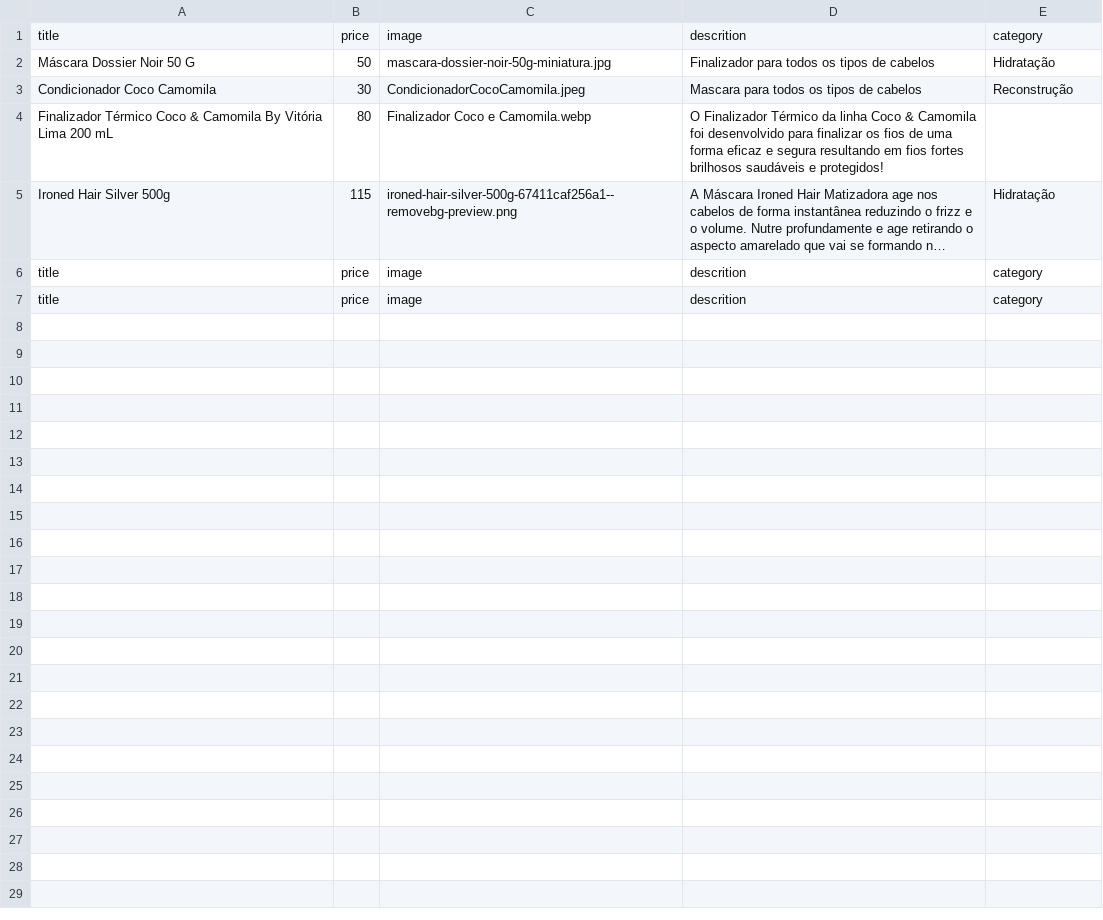
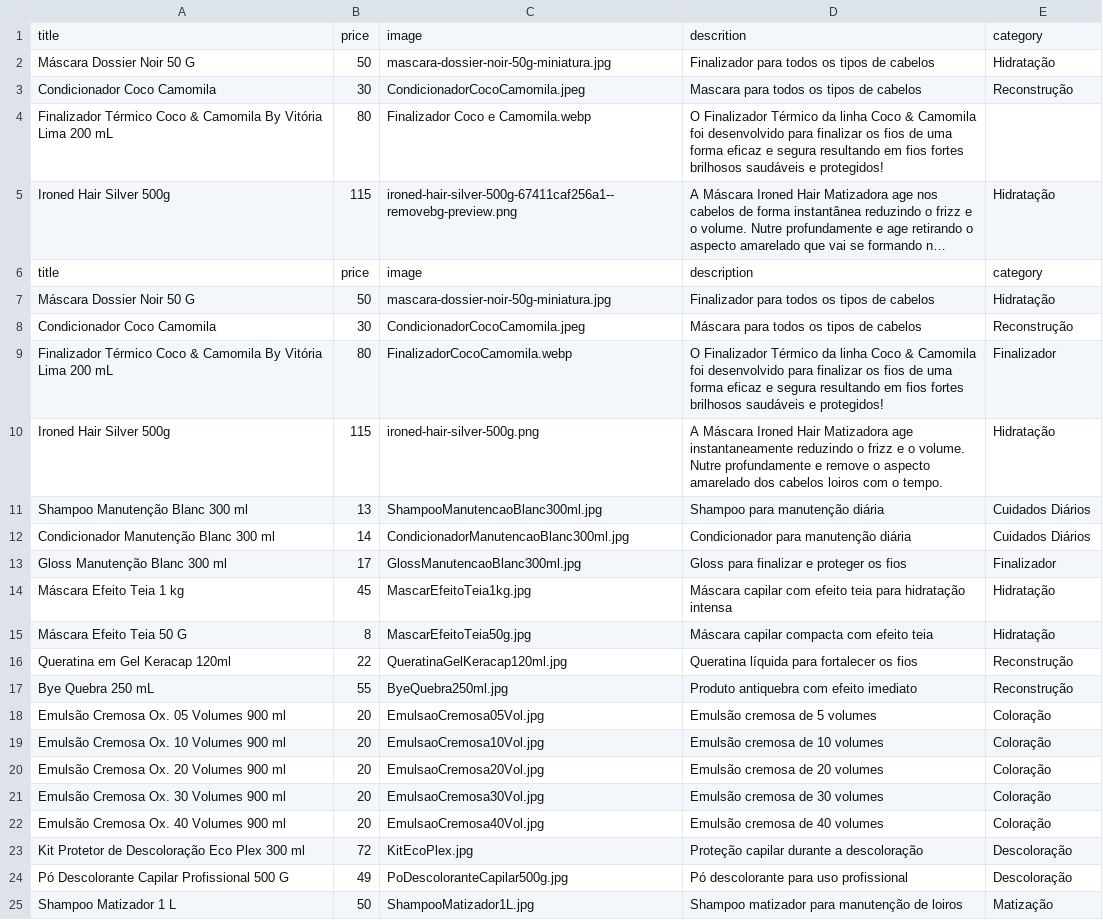
Before and after one commit to robertinho33/site-alphaglam, a CSV file: products.csv, drawn as a sheet; only a part is shown; long unchanged cells end in …; removed rows and columns are numbered as before the commit, all else as after; the diff covers the shown part only; the diff names each change by its address in the sheet, - before the commit and + after, or states it on an @@ line.

Commit message:
Update products.csv

```diff
--- a/products.csv
+++ b/products.csv
-D6: descrition
+D6: description
-row 7: title | price | image | descrition | category
+row 7: Máscara Dossier Noir 50 G | 50 | mascara-dossier-noir-50g-miniatura.jpg | Finalizador para todos os tipos de cabelos | Hidratação
+row 8: Condicionador Coco Camomila | 30 | CondicionadorCocoCamomila.jpeg | Máscara para todos os tipos de cabelos | Reconstrução
+row 9: Finalizador Térmico Coco & Camomila By Vitória Lima 200 mL | 80 | FinalizadorCocoCamomila.webp | O Finalizador Térmico da linha Coco & Camomila foi desenvolvido para finalizar os fios de uma forma eficaz e segura resultando em fios fortes brilhosos saudáveis e protegidos! | Finalizador
+row 10: Ironed Hair Silver 500g | 115 | ironed-hair-silver-500g.png | A Máscara Ironed Hair Matizadora age instantaneamente reduzindo o frizz e o volume. Nutre profundamente e remove o aspecto amarelado dos cabelos loiros com o tempo. | Hidratação
+row 11: Shampoo Manutenção Blanc 300 ml | 13 | ShampooManutencaoBlanc300ml.jpg | Shampoo para manutenção diária | Cuidados Diários
+row 12: Condicionador Manutenção Blanc 300 ml | 14 | CondicionadorManutencaoBlanc300ml.jpg | Condicionador para manutenção diária | Cuidados Diários
+row 13: Gloss Manutenção Blanc 300 ml | 17 | GlossManutencaoBlanc300ml.jpg | Gloss para finalizar e proteger os fios | Finalizador
+row 14: Máscara Efeito Teia 1 kg | 45 | MascarEfeitoTeia1kg.jpg | Máscara capilar com efeito teia para hidratação intensa | Hidratação
+row 15: Máscara Efeito Teia 50 G | 8 | MascarEfeitoTeia50g.jpg | Máscara capilar compacta com efeito teia | Hidratação
+row 16: Queratina em Gel Keracap 120ml | 22 | QueratinaGelKeracap120ml.jpg | Queratina líquida para fortalecer os fios | Reconstrução
+row 17: Bye Quebra 250 mL | 55 | ByeQuebra250ml.jpg | Produto antiquebra com efeito imediato | Reconstrução
+row 18: Emulsão Cremosa Ox. 05 Volumes 900 ml | 20 | EmulsaoCremosa05Vol.jpg | Emulsão cremosa de 5 volumes | Coloração
+row 19: Emulsão Cremosa Ox. 10 Volumes 900 ml | 20 | EmulsaoCremosa10Vol.jpg | Emulsão cremosa de 10 volumes | Coloração
+row 20: Emulsão Cremosa Ox. 20 Volumes 900 ml | 20 | EmulsaoCremosa20Vol.jpg | Emulsão cremosa de 20 volumes | Coloração
+row 21: Emulsão Cremosa Ox. 30 Volumes 900 ml | 20 | EmulsaoCremosa30Vol.jpg | Emulsão cremosa de 30 volumes | Coloração
+row 22: Emulsão Cremosa Ox. 40 Volumes 900 ml | 20 | EmulsaoCremosa40Vol.jpg | Emulsão cremosa de 40 volumes | Coloração
+row 23: Kit Protetor de Descoloração Eco Plex 300 ml | 72 | KitEcoPlex.jpg | Proteção capilar durante a descoloração | Descoloração
+row 24: Pó Descolorante Capilar Profissional 500 G | 49 | PoDescoloranteCapilar500g.jpg | Pó descolorante para uso profissional | Descoloração
+row 25: Shampoo Matizador 1 L | 50 | ShampooMatizador1L.jpg | Shampoo matizador para manutenção de loiros | Matização
```
Also changed, not shown: 11 added rows elsewhere in this file.
